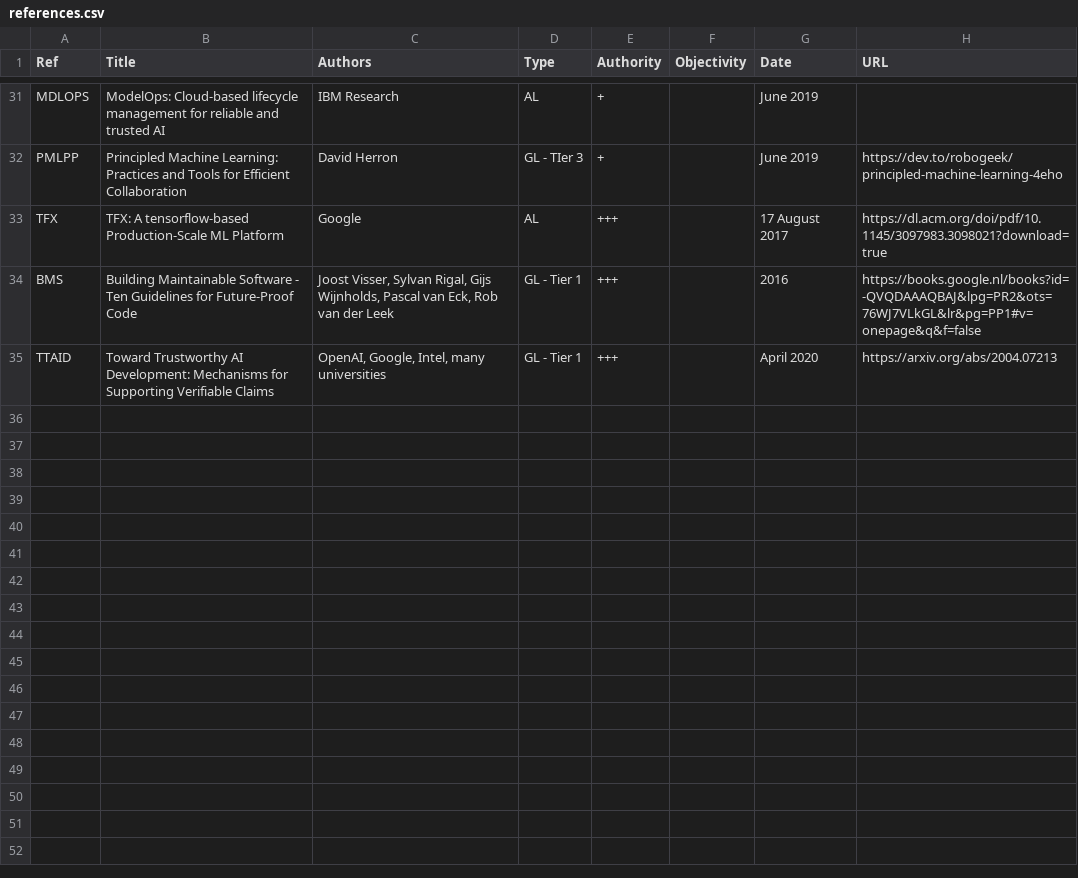
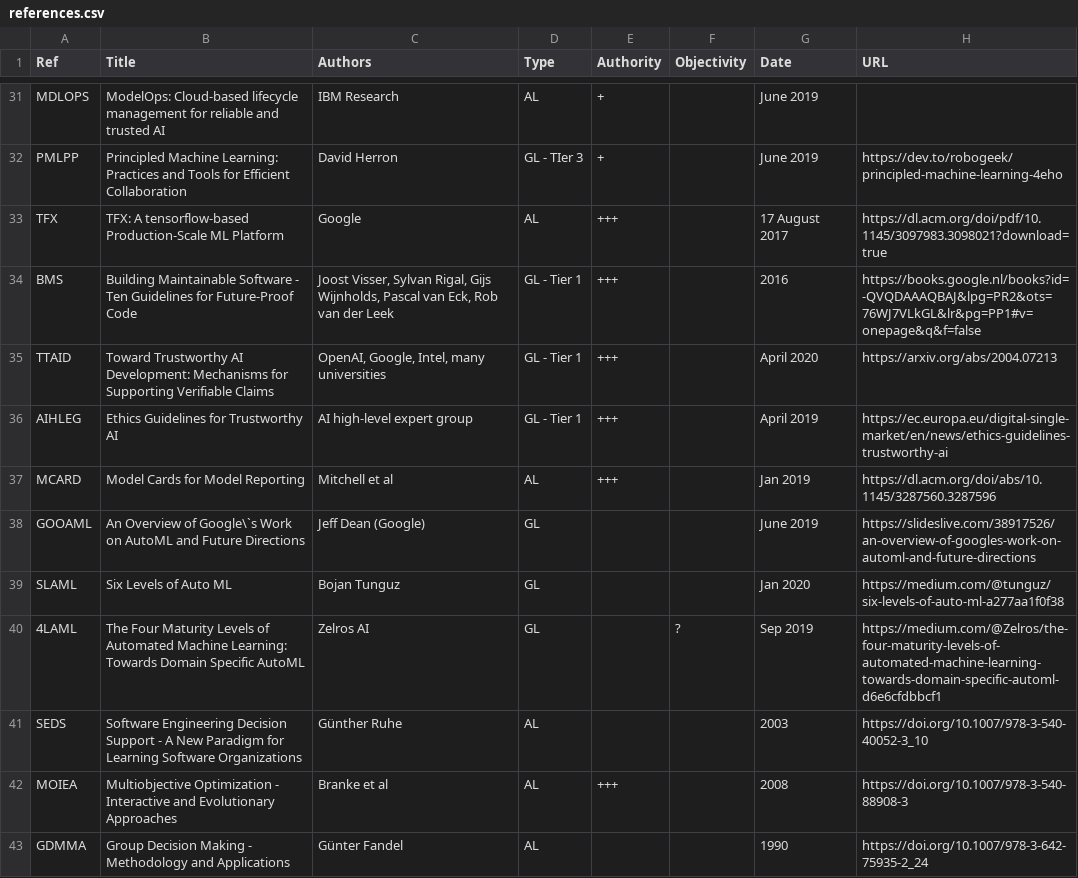
Before and after one commit to SE-ML/se-ml.github.io, a CSV file: scripts/references.csv, drawn as a sheet; only a part is shown, gaps mark what is left out.

Commit message:
Added more references. Added intent and motivation for Risk Assessment practice.

```diff
--- a/scripts/references.csv
+++ b/scripts/references.csv
@@ -35 +35,9 @@ BMS,Building Maintainable Software - Ten Guidelines for Future-Proof Code,"Joost
 TTAID,Toward Trustworthy AI Development: Mechanisms for Supporting Verifiable Claims,"OpenAI, Google, Intel, many universities",GL - Tier 1,+++,,April 2020,https://arxiv.org/abs/2004.07213
+AIHLEG,Ethics Guidelines for Trustworthy AI,AI high-level expert group,GL - Tier 1,+++,,April 2019,https://ec.europa.eu/digital-single-market/en/news/ethics-guidelines-trustworthy-ai
+MCARD,Model Cards for Model Reporting,Mitchell et al,AL,+++,,Jan 2019,https://dl.acm.org/doi/abs/10.1145/3287560.3287596
+GOOAML,An Overview of Google\`s Work on AutoML and Future Directions,Jeff Dean (Google),GL,,,June 2019,https://slideslive.com/38917526/an-overview-of-googles-work-on-automl-and-future-directions
+SLAML,Six Levels of Auto ML,Bojan Tunguz,GL,,,Jan 2020,https://medium.com/@tunguz/six-levels-of-auto-ml-a277aa1f0f38
+4LAML,The Four Maturity Levels of Automated Machine Learning: Towards Domain Specific AutoML,Zelros AI,GL,,?,Sep 2019,https://medium.com/@Zelros/the-four-maturity-levels-of-automated-machine-learning-towards-domain-specific-automl-d6e6cfdbbcf1
+SEDS,Software Engineering Decision Support - A New Paradigm for Learning Software Organizations,Günther Ruhe,AL,,,2003,https://doi.org/10.1007/978-3-540-40052-3_10
+MOIEA,Multiobjective Optimization - Interactive and Evolutionary Approaches,Branke et al,AL,+++,,2008,https://doi.org/10.1007/978-3-540-88908-3
+GDMMA,Group Decision Making - Methodology and Applications,Günter Fandel,AL,,,1990,https://doi.org/10.1007/978-3-642-75935-2_24
```
Also changed, not shown: 9 other files.
